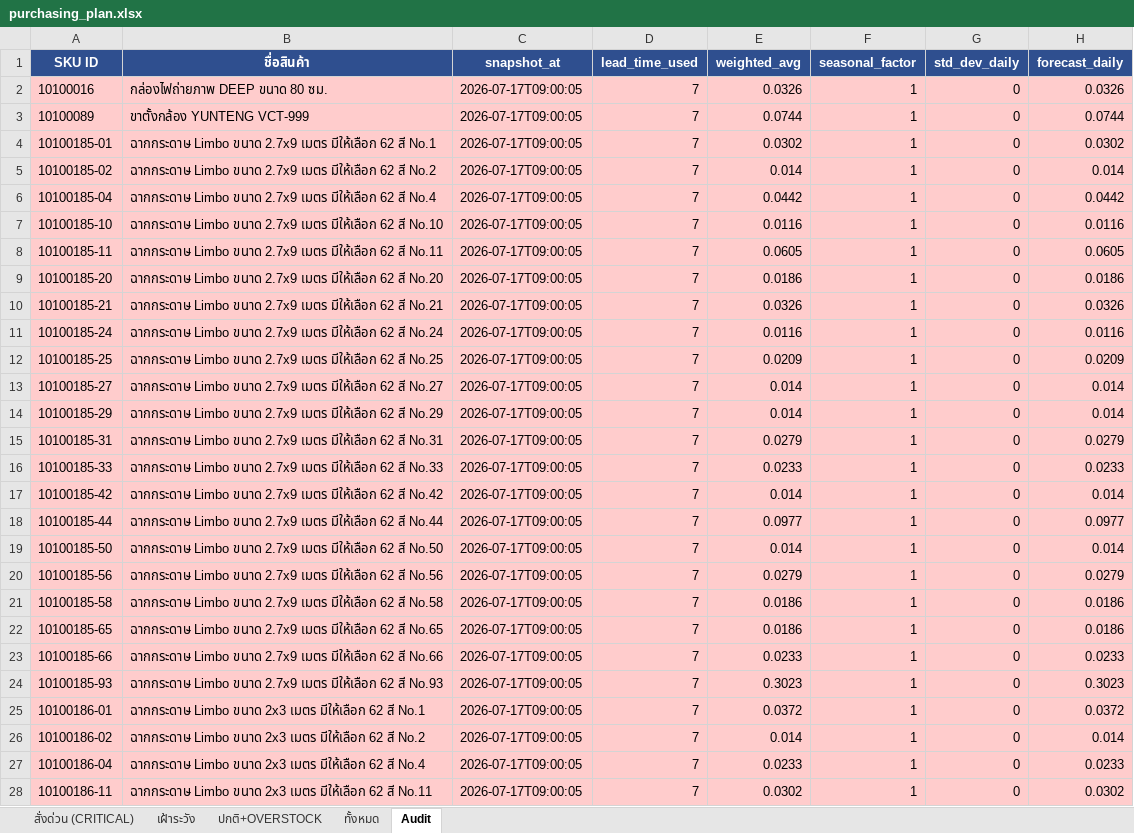
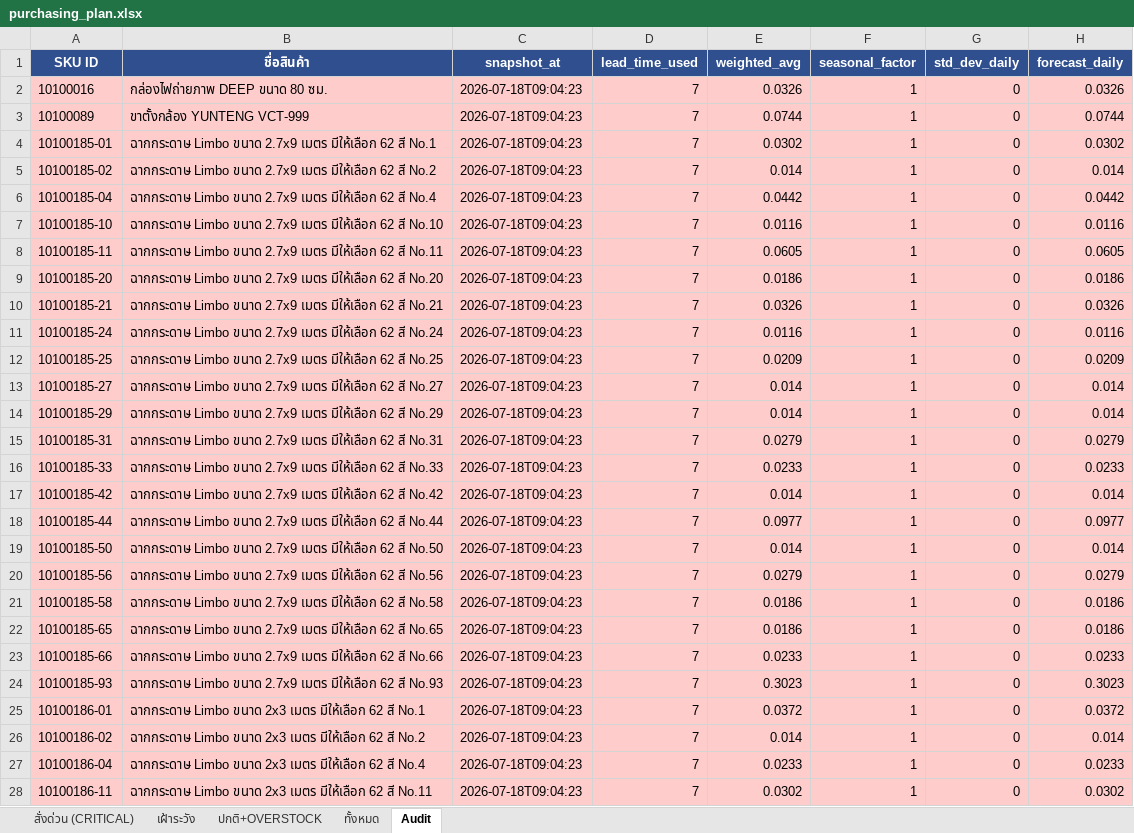
Before and after one commit to aimanproductdevelopment-design/purchase-planning, an Excel workbook: output/purchasing_plan.xlsx, sheet Audit, drawn as a sheet; only a part is shown; values as stored, in another font and other column widths than the file's, no borders; the diff covers the shown part only; the diff names each change by its address in the sheet, - before the commit and + after, or states it on an @@ line.

Commit message:
auto-update: stock 2026-07-18

```diff
--- a/output/purchasing_plan.xlsx (sheet Audit)
+++ b/output/purchasing_plan.xlsx (sheet Audit)
-C2:C28 (snapshot_at): 2026-07-17T09:00:05
+C2:C28 (snapshot_at): 2026-07-18T09:04:23
```
Also changed, not shown: 1315 edited cells elsewhere in this sheet.
